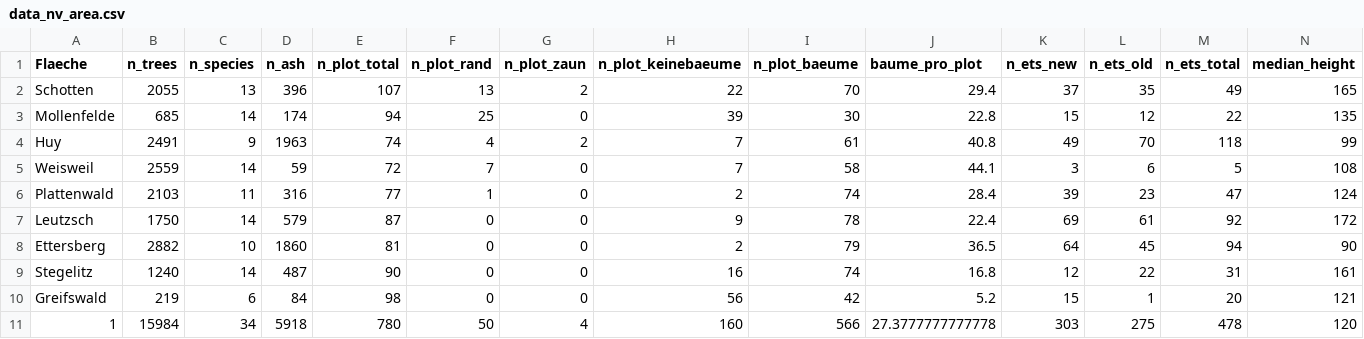
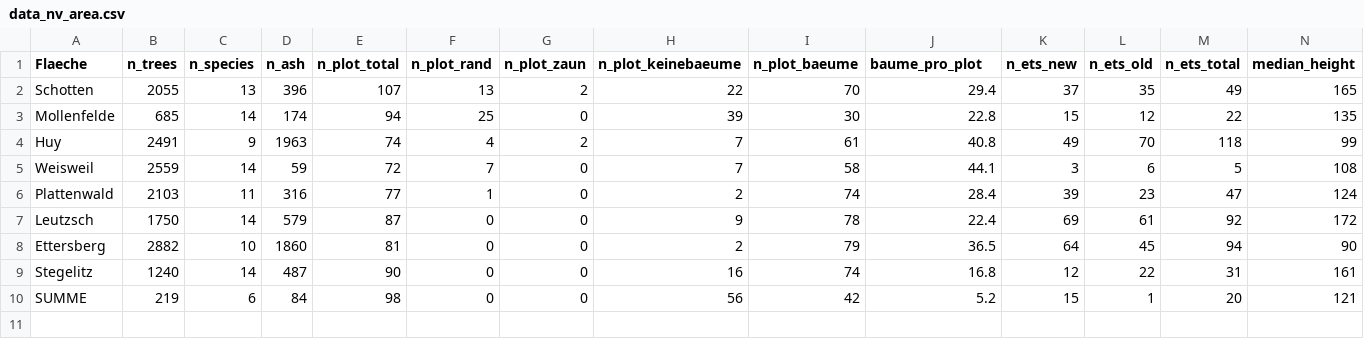
Before and after one commit to knofterle/FRAXSILVA_R, a CSV file: EXPORT/IBF/tables/data_nv_area.csv, drawn as a sheet.

```diff
--- a/EXPORT/IBF/tables/data_nv_area.csv
+++ b/EXPORT/IBF/tables/data_nv_area.csv
@@ -9,3 +9,2 @@
 "Stegelitz",1240,14,487,90,0,0,16,74,16.8,12,22,31,161
-"Greifswald",219,6,84,98,0,0,56,42,5.2,15,1,20,121
-"1",15984,34,5918,780,50,4,160,566,27.3777777777778,303,275,478,120
+"SUMME",219,6,84,98,0,0,56,42,5.2,15,1,20,121
```
Also changed, not shown: EXPORT/IBF/tables/data_nv_species.csv, 7 other files.
